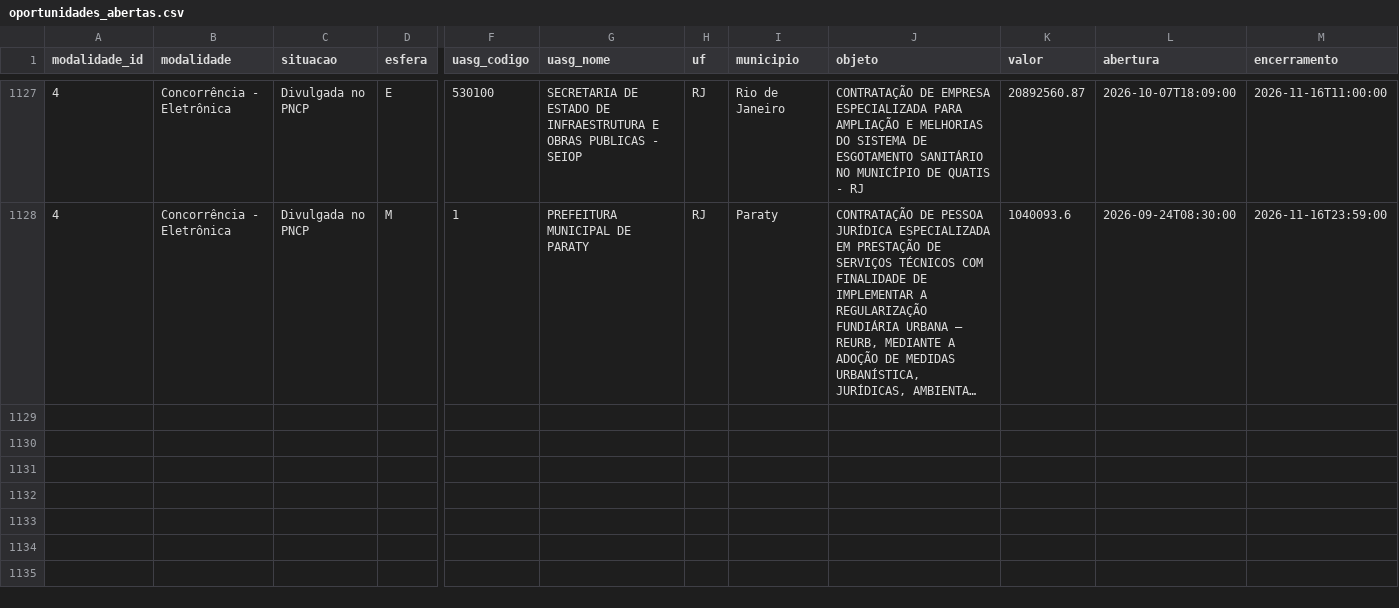
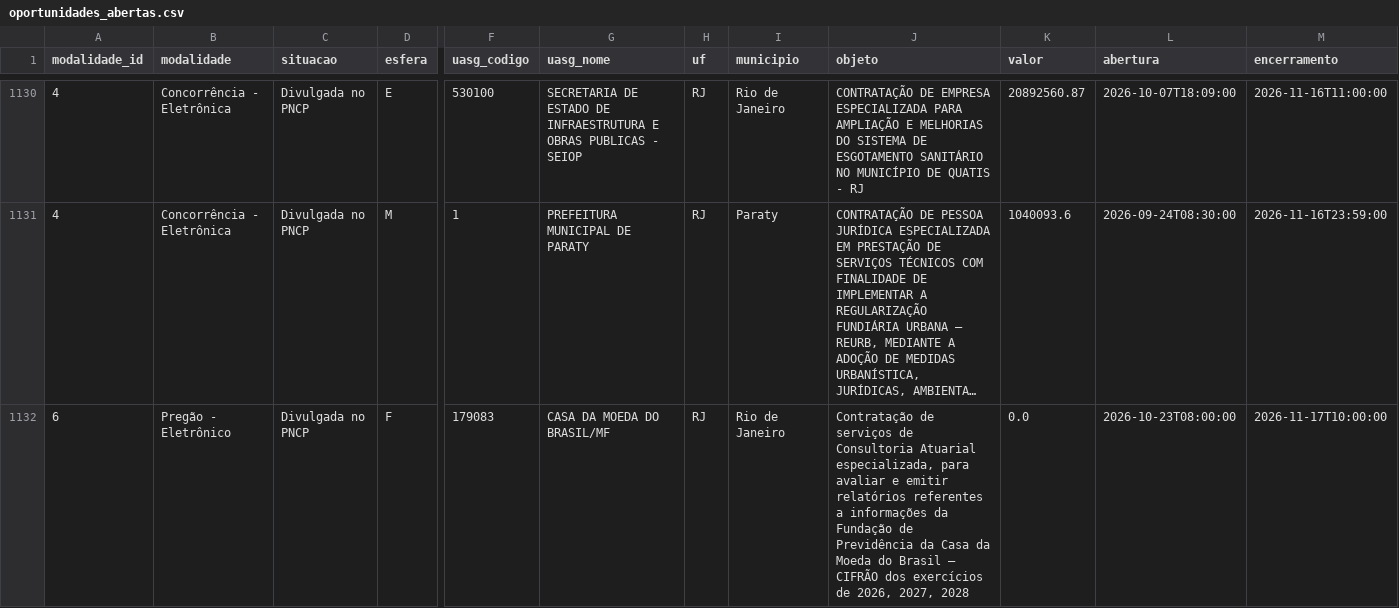
Before and after one commit to victorantunesff-ai/achador-licitacoes, a CSV file: oportunidades_abertas.csv, drawn as a sheet; only a part is shown, gaps mark what is left out; long unchanged cells end in …; rows hold the shown columns only; the diff covers the shown part only; the diff names each change by its address in the sheet, - before the commit and + after, or states it on an @@ line.

```diff
--- a/oportunidades_abertas.csv
+++ b/oportunidades_abertas.csv
+row 1132: 6 | Pregão - Eletrônico | Divulgada no PNCP | F | 179083 | CASA DA MOEDA DO BRASIL/MF | RJ | Rio de Janeiro | Contratação de serviços de Consultoria Atuarial especializada, para avaliar e emitir relatórios referentes a informações da Fundação de Previdência da Casa da Moeda do Brasil – CIFRÃO dos exercícios de 2026, 2027, 2028 | 0.0 | 2026-10-23T08:00:00 | 2026-11-17T10:00:00
```
Also changed, not shown: 6 added rows and 1 removed row elsewhere in this file, 1 other file.
